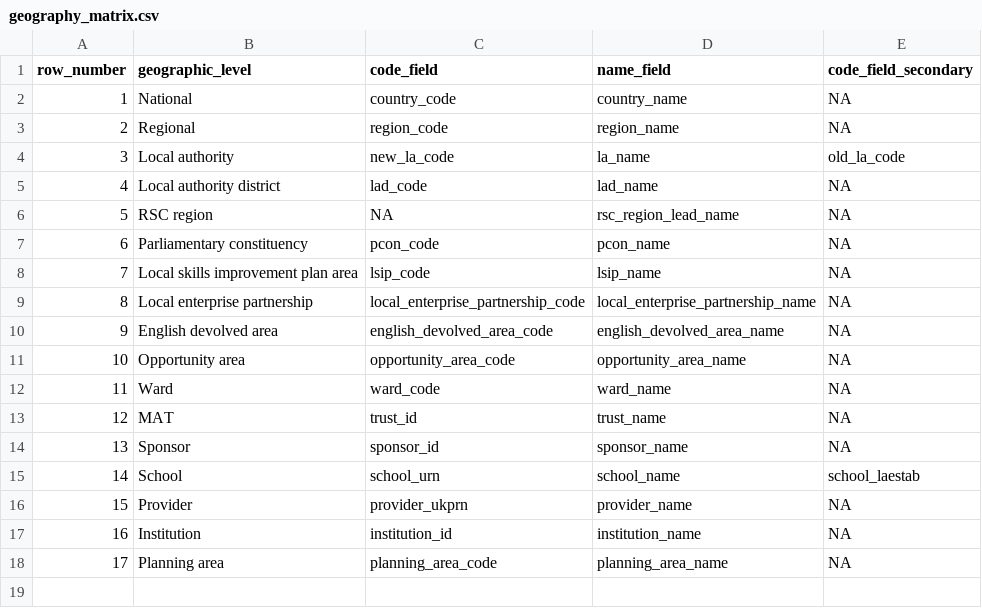
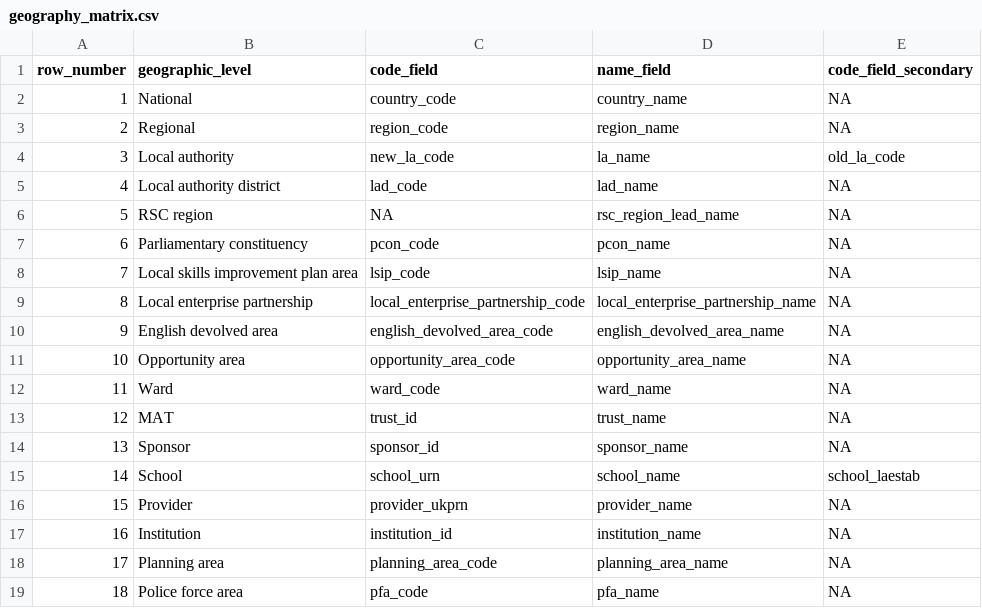
Before and after one commit to dfe-analytical-services/dfe-published-data-qa, a CSV file: data/geography_matrix.csv, drawn as a sheet; the diff names each change by its address in the sheet, - before the commit and + after, or states it on an @@ line.

Commit message:
Added police force areas as a geographic level option (#171)
* Added police force areas as a geographic level option

* Added test to check against valid pfa codes and names

* Manifest update

```diff
--- a/data/geography_matrix.csv
+++ b/data/geography_matrix.csv
+row 19: 18 | Police force area | pfa_code | pfa_name | NA
```
Also changed, not shown: 11 other files.
